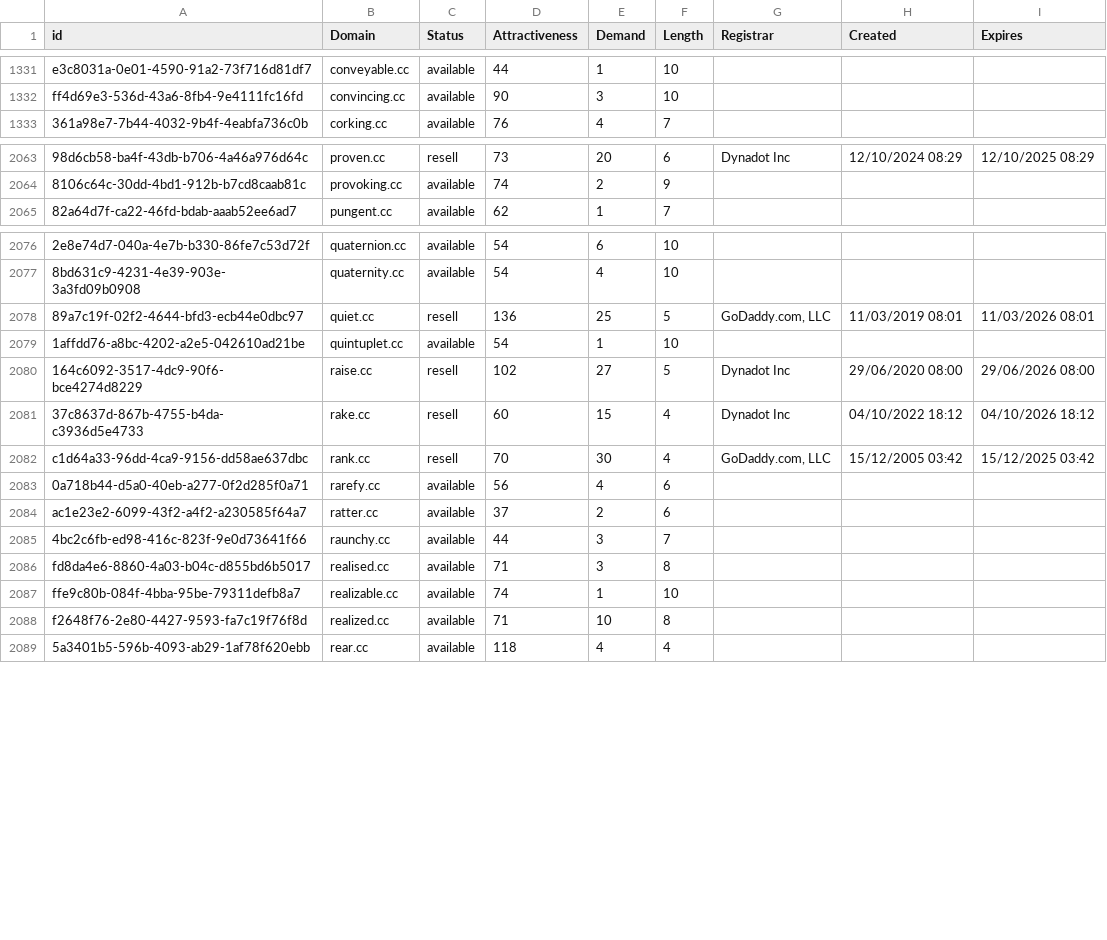
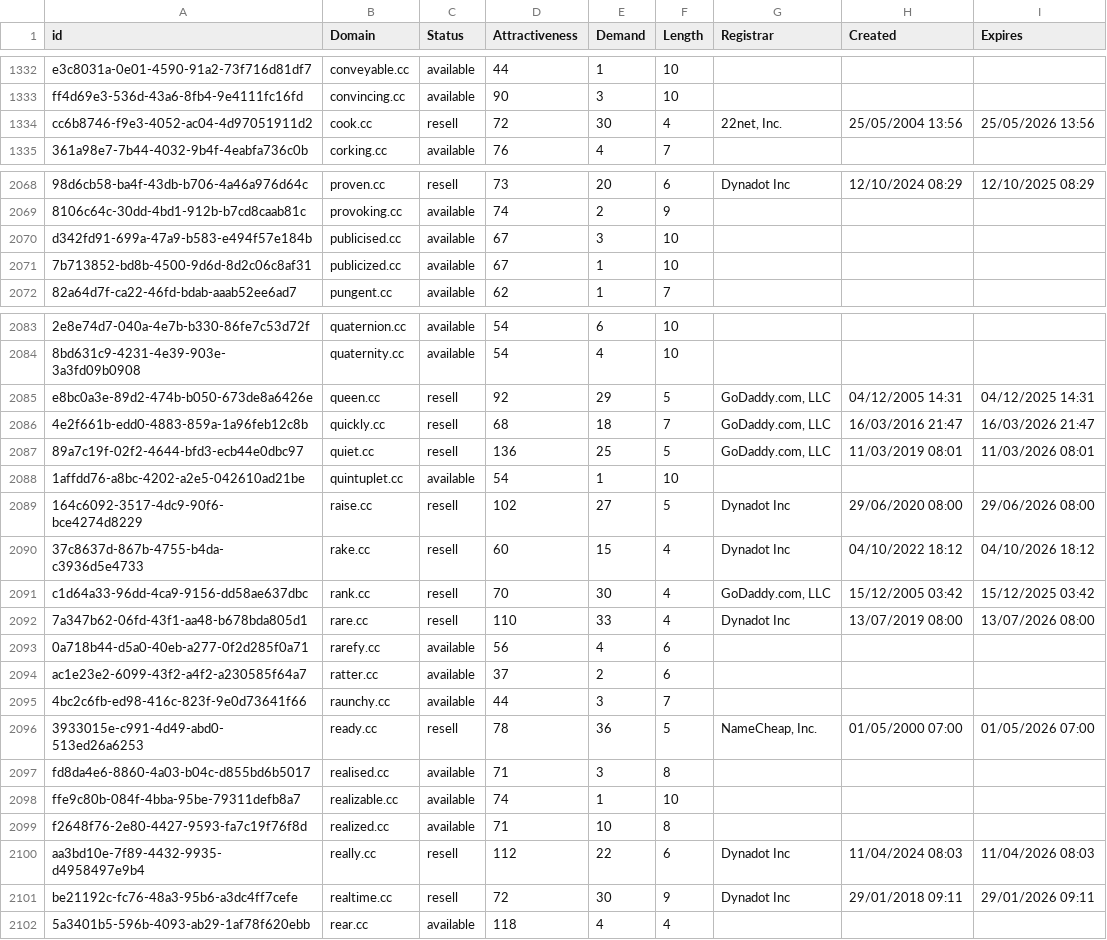
Before and after one commit to UniqueDomains/cc-oneword-domains, a CSV file: cc.csv, drawn as a sheet; only a part is shown, gaps mark what is left out; the diff covers the shown part only; the diff names each change by its address in the sheet, - before the commit and + after, or states it on an @@ line.

Commit message:
Domains update

```diff
--- a/cc.csv
+++ b/cc.csv
+row 1334: cc6b8746-f9e3-4052-ac04-4d97051911d2 | cook.cc | resell | 72 | 30 | 4 | 22net, Inc. | 25/05/2004 13:56 | 25/05/2026 13:56
+row 2070: d342fd91-699a-47a9-b583-e494f57e184b | publicised.cc | available | 67 | 3 | 10
+row 2071: 7b713852-bd8b-4500-9d6d-8d2c06c8af31 | publicized.cc | available | 67 | 1 | 10
+row 2085: e8bc0a3e-89d2-474b-b050-673de8a6426e | queen.cc | resell | 92 | 29 | 5 | GoDaddy.com, LLC | 04/12/2005 14:31 | 04/12/2025 14:31
+row 2086: 4e2f661b-edd0-4883-859a-1a96feb12c8b | quickly.cc | resell | 68 | 18 | 7 | GoDaddy.com, LLC | 16/03/2016 21:47 | 16/03/2026 21:47
+row 2092: 7a347b62-06fd-43f1-aa48-b678bda805d1 | rare.cc | resell | 110 | 33 | 4 | Dynadot Inc | 13/07/2019 08:00 | 13/07/2026 08:00
+row 2096: 3933015e-c991-4d49-abd0-513ed26a6253 | ready.cc | resell | 78 | 36 | 5 | NameCheap, Inc. | 01/05/2000 07:00 | 01/05/2026 07:00
+row 2100: aa3bd10e-7f89-4432-9935-d4958497e9b4 | really.cc | resell | 112 | 22 | 6 | Dynadot Inc | 11/04/2024 08:03 | 11/04/2026 08:03
+row 2101: be21192c-fc76-48a3-95b6-a3dc4ff7cefe | realtime.cc | resell | 72 | 30 | 9 | Dynadot Inc | 29/01/2018 09:11 | 29/01/2026 09:11
```
Also changed, not shown: 6 added rows elsewhere in this file, 2 other files.
